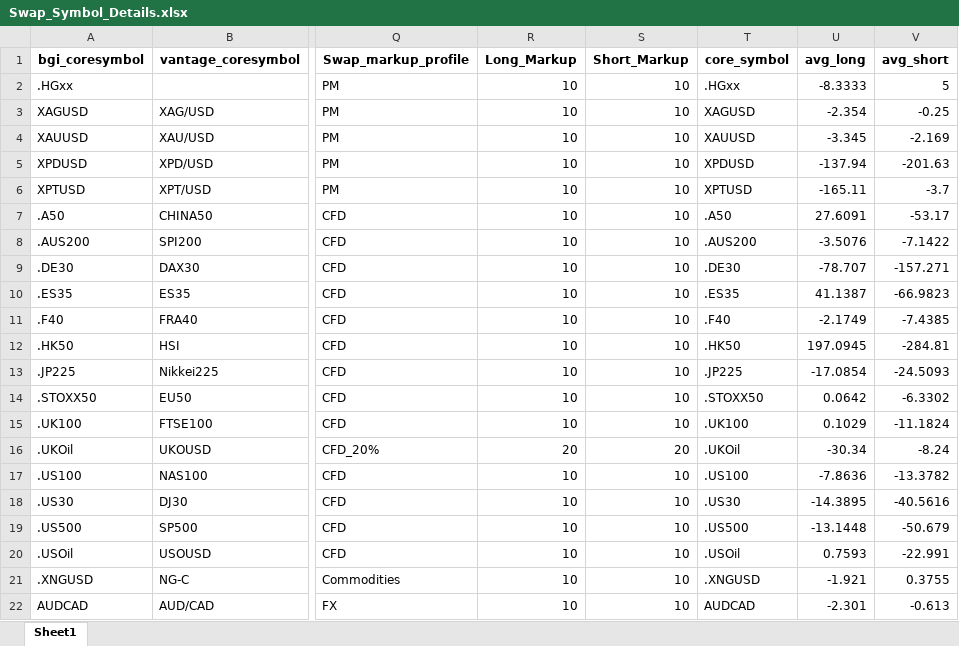
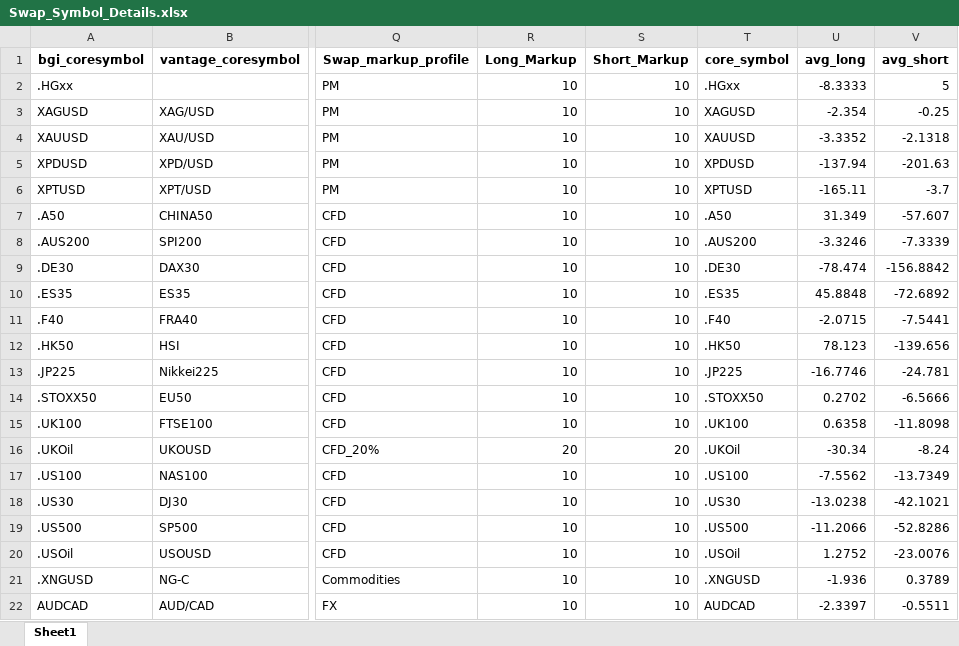
Before and after one commit to aaron-limzy/Risk_Flask, an Excel workbook: Risk_Aaron/Swap_Symbol_Details.xlsx, sheet Sheet1, drawn as a sheet; only a part is shown, gaps mark what is left out; values as stored, in another font and other column widths than the file's, no borders; the diff covers the shown part only; the diff names each change by its address in the sheet, - before the commit and + after, or states it on an @@ line.

```diff
--- a/Risk_Aaron/Swap_Symbol_Details.xlsx (sheet Sheet1)
+++ b/Risk_Aaron/Swap_Symbol_Details.xlsx (sheet Sheet1)
-U4 (avg_long): -3.345
+U4 (avg_long): -3.3352
-V4 (avg_short): -2.169
+V4 (avg_short): -2.1318
-U7 (avg_long): 27.6091
+U7 (avg_long): 31.349
-V7 (avg_short): -53.17
+V7 (avg_short): -57.607
-U8 (avg_long): -3.5076
+U8 (avg_long): -3.3246
-V8 (avg_short): -7.1422
+V8 (avg_short): -7.3339
-U9 (avg_long): -78.707
+U9 (avg_long): -78.474
-V9 (avg_short): -157.271
+V9 (avg_short): -156.8842
-U10 (avg_long): 41.1387
+U10 (avg_long): 45.8848
-V10 (avg_short): -66.9823
+V10 (avg_short): -72.6892
-U11 (avg_long): -2.1749
+U11 (avg_long): -2.0715
-V11 (avg_short): -7.4385
+V11 (avg_short): -7.5441
-U12 (avg_long): 197.0945
+U12 (avg_long): 78.123
-V12 (avg_short): -284.81
+V12 (avg_short): -139.656
-U13 (avg_long): -17.0854
+U13 (avg_long): -16.7746
-V13 (avg_short): -24.5093
+V13 (avg_short): -24.781
-U14 (avg_long): 0.0642
+U14 (avg_long): 0.2702
-V14 (avg_short): -6.3302
+V14 (avg_short): -6.5666
-U15 (avg_long): 0.1029
+U15 (avg_long): 0.6358
-V15 (avg_short): -11.1824
+V15 (avg_short): -11.8098
-U17 (avg_long): -7.8636
+U17 (avg_long): -7.5562
-V17 (avg_short): -13.3782
+V17 (avg_short): -13.7349
-U18 (avg_long): -14.3895
+U18 (avg_long): -13.0238
-V18 (avg_short): -40.5616
+V18 (avg_short): -42.1021
-U19 (avg_long): -13.1448
+U19 (avg_long): -11.2066
-V19 (avg_short): -50.679
+V19 (avg_short): -52.8286
-U20 (avg_long): 0.7593
+U20 (avg_long): 1.2752
-V20 (avg_short): -22.991
+V20 (avg_short): -23.0076
-U21 (avg_long): -1.921
+U21 (avg_long): -1.936
-V21 (avg_short): 0.3755
+V21 (avg_short): 0.3789
-U22 (avg_long): -2.301
+U22 (avg_long): -2.3397
-V22 (avg_short): -0.613
+V22 (avg_short): -0.5511
```
Also changed, not shown: 59 edited cells elsewhere in this sheet, 1 other file.
